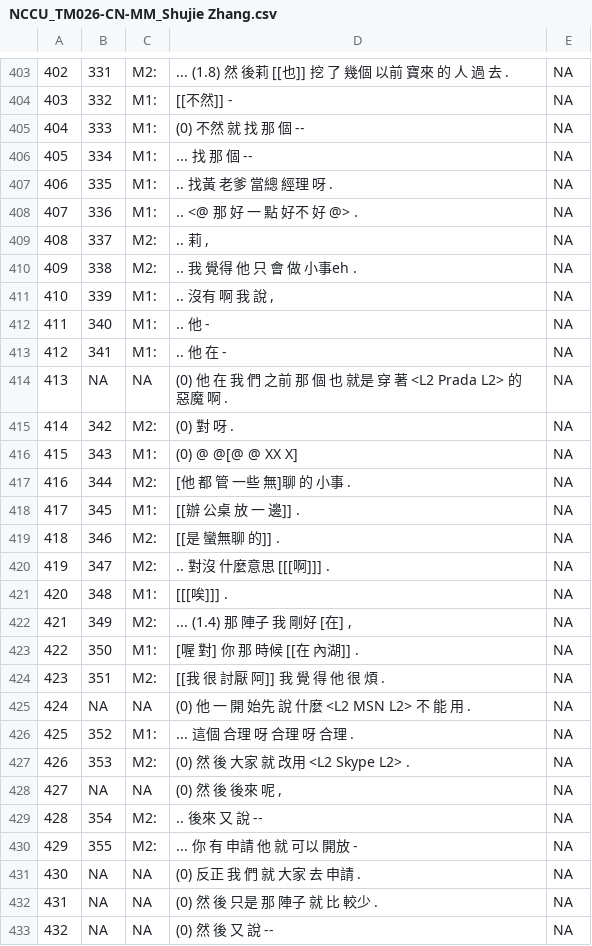
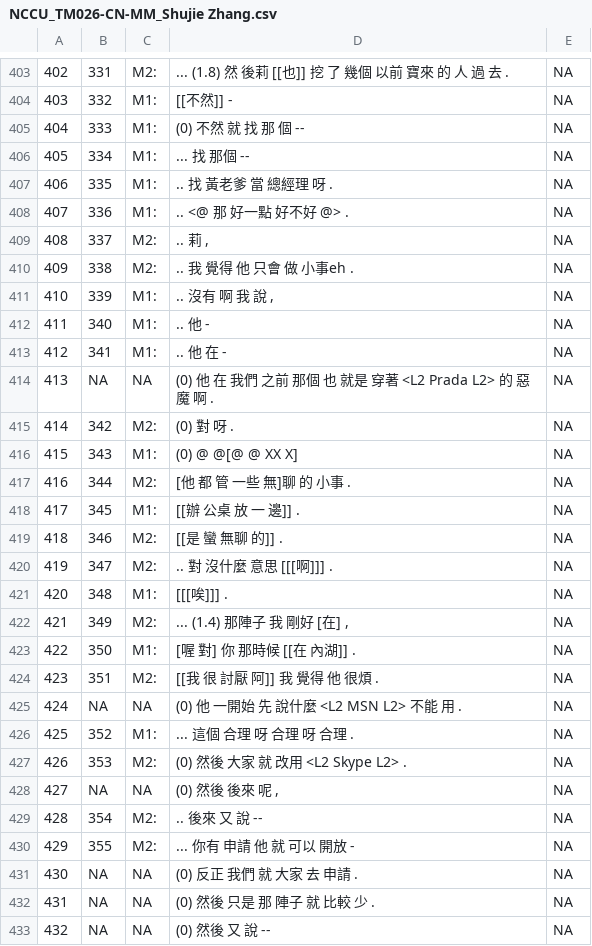
Before and after one commit to kayaulai/taiwan-mandarin-corpus-annotation, a CSV file: 4_auto_tokenised/NCCU_TM026-CN-MM_Shujie Zhang.csv, drawn as a sheet; only a part is shown, gaps mark what is left out; the diff covers the shown part only.

```diff
--- a/4_auto_tokenised/NCCU_TM026-CN-MM_Shujie Zhang.csv
+++ b/4_auto_tokenised/NCCU_TM026-CN-MM_Shujie Zhang.csv
@@ -406,3 +406,3 @@
-"405",334,"M1:"," ... 找 那 個 --",NA
-"406",335,"M1:"," .. 找黃 老爹 當總 經理 呀 .",NA
-"407",336,"M1:"," .. <@ 那 好 一 點 好不 好 @> .",NA
+405,334,M1:, ... 找 那個 --,NA
+406,335,M1:, .. 找 黃老爹 當 總經理 呀 .,NA
+407,336,M1:, .. <@ 那 好一點 好不好 @> .,NA
@@ -410 +410 @@
-"409",338,"M2:"," .. 我 覺得 他 只 會 做 小事eh .",NA
+409,338,M2:, .. 我 覺得 他 只會 做 小事eh .,NA
@@ -414 +414 @@
-"413",NA,NA," (0) 他 在 我 們 之前 那 個 也 就是 穿 著 <L2 Prada L2> 的 惡魔 啊 .",NA
+413,NA,NA,(0) 他 在 我們 之前 那個 也 就是 穿著 <L2 Prada L2> 的 惡魔 啊 .,NA
@@ -419,2 +419,2 @@
-"418",346,"M2:"," [[是 蠻無聊 的]] .",NA
-"419",347,"M2:"," .. 對沒 什麼意思 [[[啊]]] .",NA
+418,346,M2:, [[是 蠻 無聊 的]] .,NA
+419,347,M2:, .. 對 沒什麼 意思 [[[啊]]] .,NA
@@ -422,4 +422,4 @@
-"421",349,"M2:"," ... (1.4) 那 陣子 我 剛好 [在] ,",NA
-"422",350,"M1:"," [喔 對] 你 那 時候 [[在 內湖]] .",NA
-"423",351,"M2:"," [[我 很 討厭 阿]] 我 覺 得 他 很 煩 .",NA
-"424",NA,NA," (0) 他 一 開 始先 說 什麼 <L2 MSN L2> 不 能 用 .",NA
+421,349,M2:,"... (1.4) 那陣子 我 剛好 [在] ,",NA
+422,350,M1:, [喔 對] 你 那時候 [[在 內湖]] .,NA
+423,351,M2:, [[我 很 討厭 阿]] 我 覺得 他 很煩 .,NA
+424,NA,NA,(0) 他 一開始 先 說什麼 <L2 MSN L2> 不能 用 .,NA
@@ -427,2 +427,2 @@
-"426",353,"M2:"," (0) 然 後 大家 就 改用 <L2 Skype L2> .",NA
-"427",NA,NA," (0) 然 後 後來 呢 ,",NA
+426,353,M2:,(0) 然後 大家 就 改用 <L2 Skype L2> .,NA
+427,NA,NA,"(0) 然後 後來 呢 ,",NA
@@ -430,4 +430,4 @@
-"429",355,"M2:"," ... 你 有 申請 他 就 可以 開放 -",NA
-"430",NA,NA," (0) 反正 我 們 就 大家 去 申請 .",NA
-"431",NA,NA," (0) 然 後 只是 那 陣子 就 比 較少 .",NA
-"432",NA,NA," (0) 然 後 又 說 --",NA
+429,355,M2:, ... 你有 申請 他 就 可以 開放 -,NA
+430,NA,NA,(0) 反正 我們 就 大家 去 申請 .,NA
+431,NA,NA,(0) 然後 只是 那 陣子 就 比較 少 .,NA
+432,NA,NA,(0) 然後 又 說 --,NA
```
Also changed, not shown: 147 edited cells elsewhere in this file.
